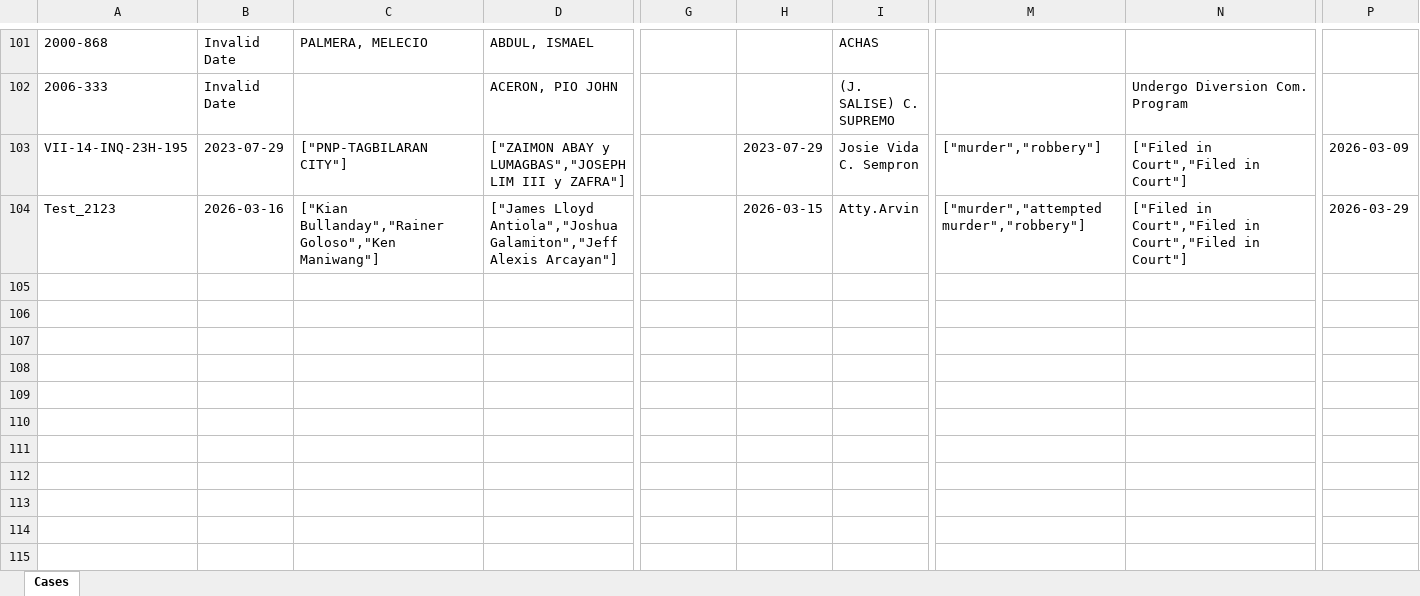
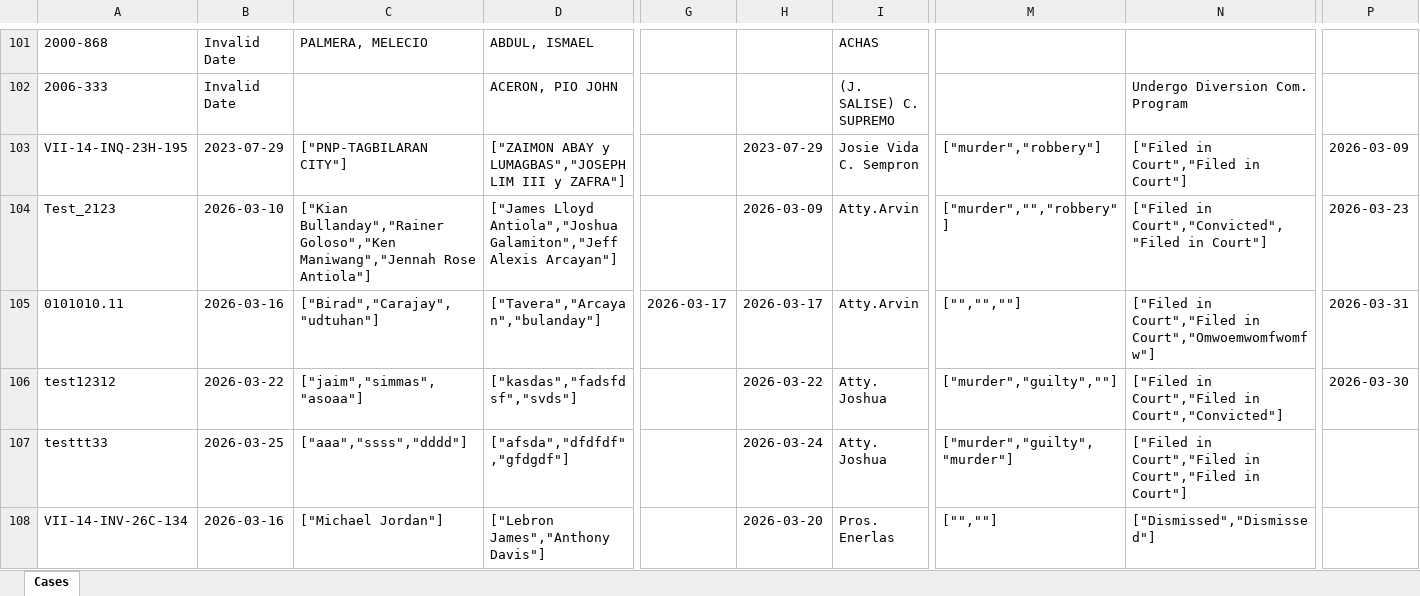
Before and after one commit to jamesa4a1/OJT-project-2026, an Excel workbook: uploads/cases.xlsx, sheet Cases, drawn as a sheet; only a part is shown, gaps mark what is left out; values as stored, in another font and other column widths than the file's, no borders; rows hold the shown columns only; the diff names each change by its address in the sheet, - before the commit and + after, or states it on an @@ line.

```diff
--- a/uploads/cases.xlsx (sheet Cases)
+++ b/uploads/cases.xlsx (sheet Cases)
-B104: 2026-03-16
+B104: 2026-03-10
-C104: …Bullanday","Rainer Goloso","Ken Maniwang"]
+C104: …Bullanday","Rainer Goloso","Ken Maniwang","Jennah Rose Antiola"]
-H104: 2026-03-15
+H104: 2026-03-09
-M104: ["murder","attempted murder","robbery"]
+M104: ["murder","","robbery"]
-N104: ["Filed in Court","Filed in Court","Filed in Court"]
+N104: ["Filed in Court","Convicted","Filed in Court"]
-P104: 2026-03-29
+P104: 2026-03-23
+row 105: 0101010.11 | 2026-03-16 | ["Birad","Carajay","udtuhan"] | ["Tavera","Arcayan","bulanday"] | 2026-03-17 | 2026-03-17 | Atty.Arvin | ["","",""] | ["Filed in Court","Filed in Court","Omwoemwomfwomfw"] | 2026-03-31
+row 106: test12312 | 2026-03-22 | ["jaim","simmas","asoaa"] | ["kasdas","fadsfdsf","svds"] |  | 2026-03-22 | Atty. Joshua | ["murder","guilty",""] | ["Filed in Court","Filed in Court","Convicted"] | 2026-03-30
+row 107: testtt33 | 2026-03-25 | ["aaa","ssss","dddd"] | ["afsda","dfdfdf","gfdgdf"] |  | 2026-03-24 | Atty. Joshua | ["murder","guilty","murder"] | ["Filed in Court","Filed in Court","Filed in Court"]
+row 108: VII-14-INV-26C-134 | 2026-03-16 | ["Michael Jordan"] | ["Lebron James","Anthony Davis"] |  | 2026-03-20 | Pros. Enerlas | ["",""] | ["Dismissed","Dismissed"]
```
Also changed, not shown: 17 other files.
